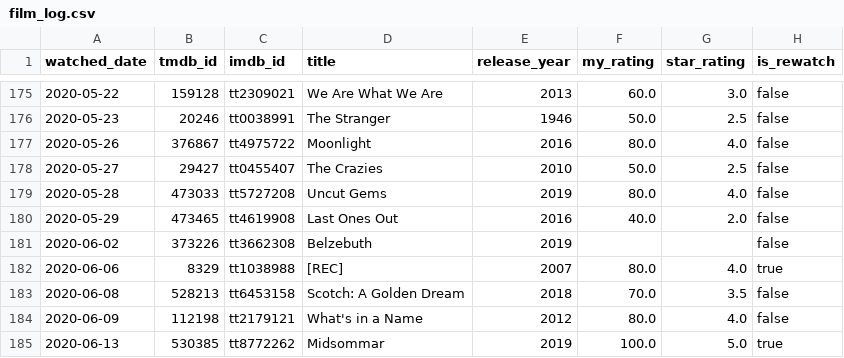
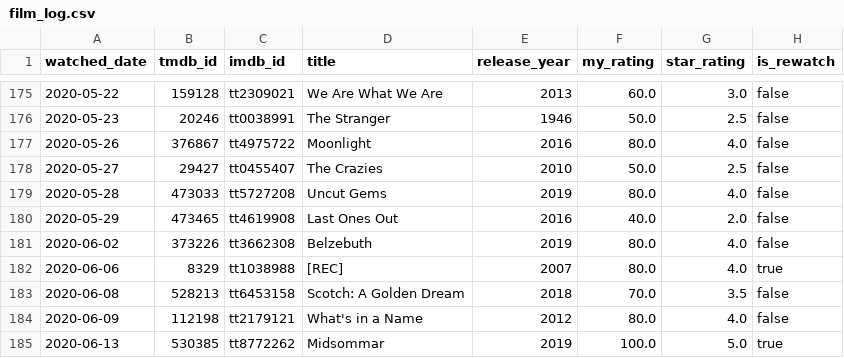
Before and after one commit to FeatherAnalytics/cinemetrics, a CSV file: transform/seeds/film_log.csv, drawn as a sheet; only a part is shown, gaps mark what is left out.

Commit message:
data: correct Belzebuth rating to 4 stars (80)
The 2020-06-02 watch of Belzebuth was logged without a rating; it should be
4 stars / 80. Set my_rating and star_rating and re-export the dashboard data.
No unrated watches remain.

```diff
--- a/transform/seeds/film_log.csv
+++ b/transform/seeds/film_log.csv
@@ -180,3 +180,3 @@ watched_date,tmdb_id,imdb_id,title,release_year,my_rating,star_rating,is_rewatch
 2020-05-29,473465,tt4619908,Last Ones Out,2016,40.0,2.0,false
-2020-06-02,373226,tt3662308,Belzebuth,2019,,,false
+2020-06-02,373226,tt3662308,Belzebuth,2019,80.0,4.0,false
 2020-06-06,8329,tt1038988,[REC],2007,80.0,4.0,true
```
Also changed, not shown: 1 other file.
